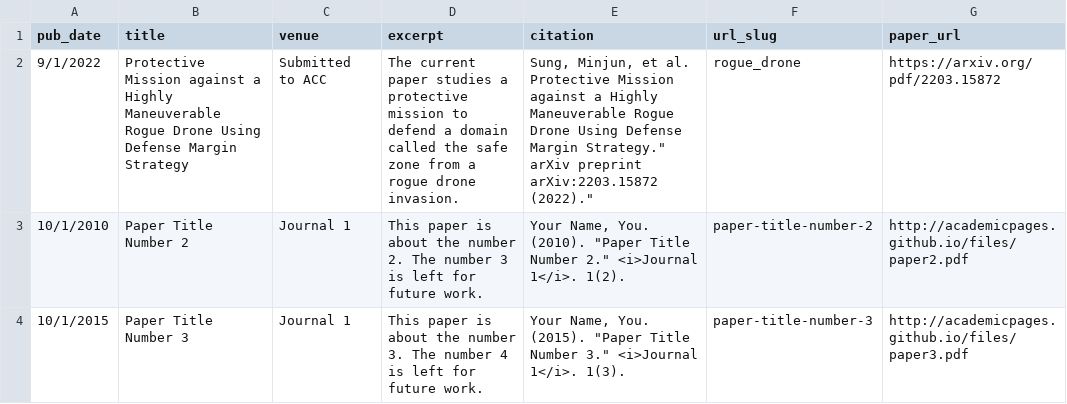
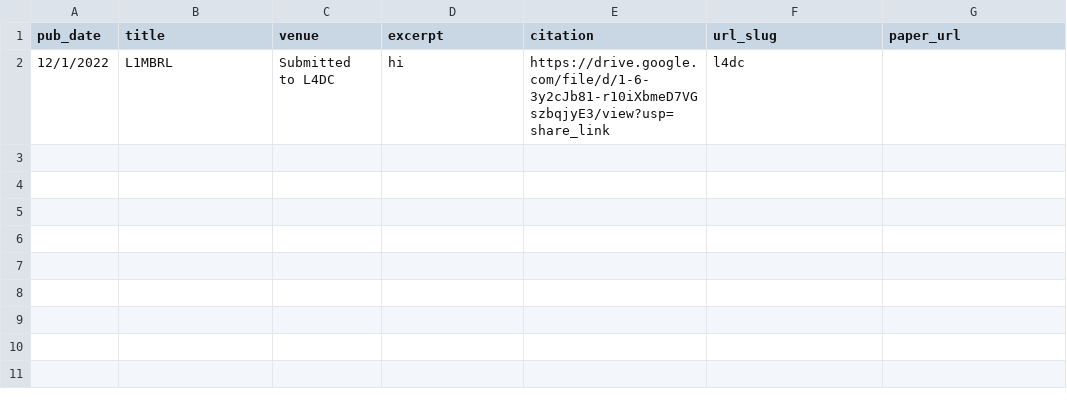
Before and after one commit to mnjnsng/mnjnsng.github.io, a TSV file: markdown_generator/publications.tsv, drawn as a sheet.

Commit message:
testing publication

```diff
--- a/markdown_generator/publications.tsv
+++ b/markdown_generator/publications.tsv
@@ -1,4 +1,2 @@
 pub_date	title	venue	excerpt	citation	url_slug	paper_url
-9/1/2022	Protective Mission against a Highly Maneuverable Rogue Drone Using Defense Margin Strategy	Submitted to ACC	The current paper studies a protective mission to defend a domain called the safe zone from a rogue drone invasion.	"Sung, Minjun, et al. Protective Mission against a Highly Maneuverable Rogue Drone Using Defense Margin Strategy."" arXiv preprint arXiv:2203.15872 (2022)."""	rogue_drone	https://arxiv.org/pdf/2203.15872
-10/1/2010	Paper Title Number 2	Journal 1	This paper is about the number 2. The number 3 is left for future work.	"Your Name, You. (2010). ""Paper Title Number 2."" <i>Journal 1</i>. 1(2)."	paper-title-number-2	http://academicpages.github.io/files/paper2.pdf
-10/1/2015	Paper Title Number 3	Journal 1	This paper is about the number 3. The number 4 is left for future work.	"Your Name, You. (2015). ""Paper Title Number 3."" <i>Journal 1</i>. 1(3)."	paper-title-number-3	http://academicpages.github.io/files/paper3.pdf
+12/1/2022	L1MBRL	Submitted to L4DC	hi	https://drive.google.com/file/d/1-6-3y2cJb81-r10iXbmeD7VGszbqjyE3/view?usp=share_link	l4dc	
```
Also changed, not shown: 3 other files.
